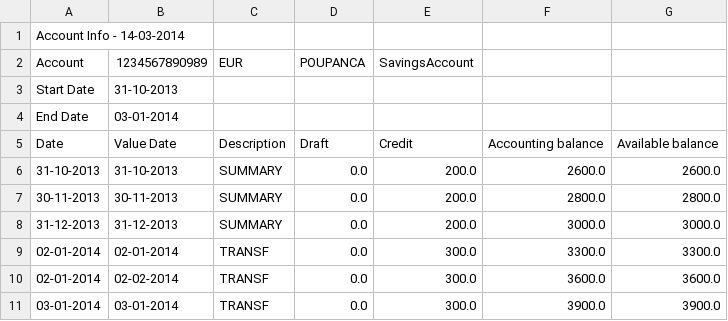
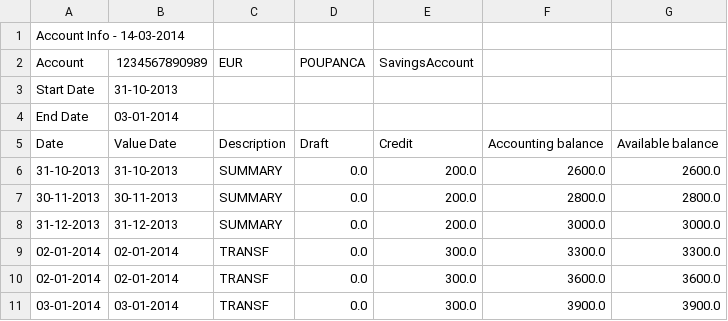
Before and after one commit to crybat/trabalho-final-programacao-orientada-objectos, a CSV file: account_info/1234567890989.csv, drawn as a sheet.

```diff
--- a/account_info/1234567890989.csv
+++ b/account_info/1234567890989.csv
@@ -9,3 +9,3 @@ Date ;Value Date ;Description ;Draft ;Credit ;Accounting balance ;Available bala
 02-01-2014 ;02-01-2014 ;TRANSF ;0.0 ;300.0 ;3300.0 ;3300.0
-02-01-2014 ;02-02-2014 ;TRANSF ;0.0 ;300.0 ;3600.0 ;3600.0
+02-01-2014 ;02-01-2014 ;TRANSF ;0.0 ;300.0 ;3600.0 ;3600.0
 03-01-2014 ;03-01-2014 ;TRANSF ;0.0 ;300.0 ;3900.0 ;3900.0
```
Also changed, not shown: statements/1234567890989_2.csv, 32 other files.
